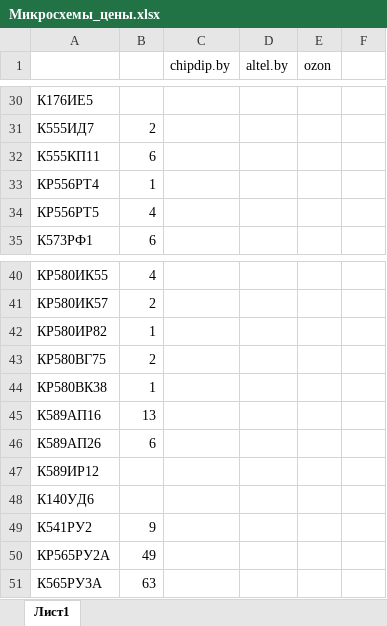
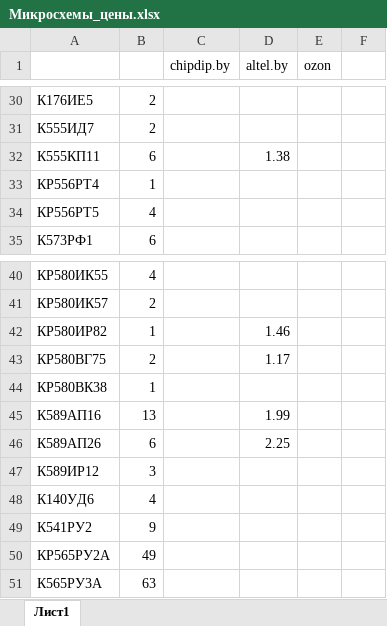
Before and after one commit to Sasha7b9/HomePC, an Excel workbook: doc/Микросхемы_цены.xlsx, sheet Лист1, drawn as a sheet; only a part is shown, gaps mark what is left out; values as stored, in another font and other column widths than the file's, no borders; the diff covers the shown part only; the diff names each change by its address in the sheet, - before the commit and + after, or states it on an @@ line.

```diff
--- a/doc/Микросхемы_цены.xlsx (sheet Лист1)
+++ b/doc/Микросхемы_цены.xlsx (sheet Лист1)
-B30: (empty)
+B30: 2
-D32 (altel.by): (empty)
+D32 (altel.by): 1.38
-D42 (altel.by): (empty)
+D42 (altel.by): 1.46
-D43 (altel.by): (empty)
+D43 (altel.by): 1.17
-D45 (altel.by): (empty)
+D45 (altel.by): 1.99
-D46 (altel.by): (empty)
+D46 (altel.by): 2.25
-B47: (empty)
+B47: 3
-B48: (empty)
+B48: 4
```
Also changed, not shown: 1 added row, 1 removed row and 30 edited cells elsewhere in this sheet.
